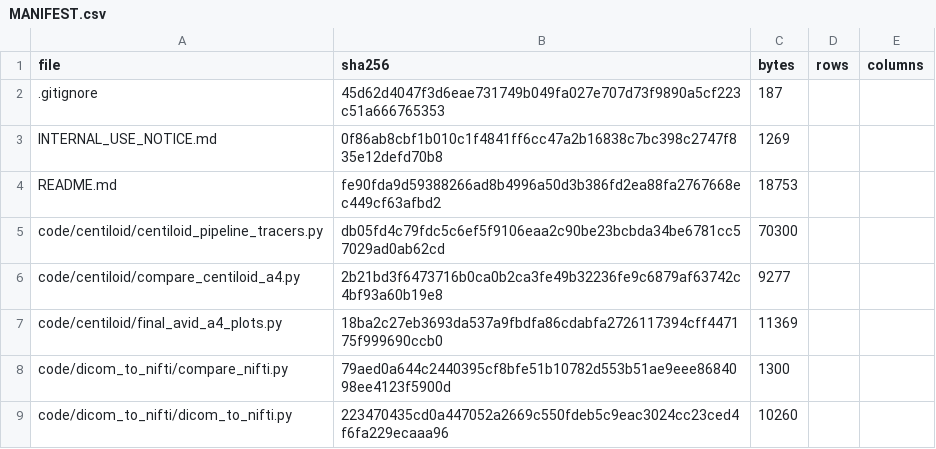
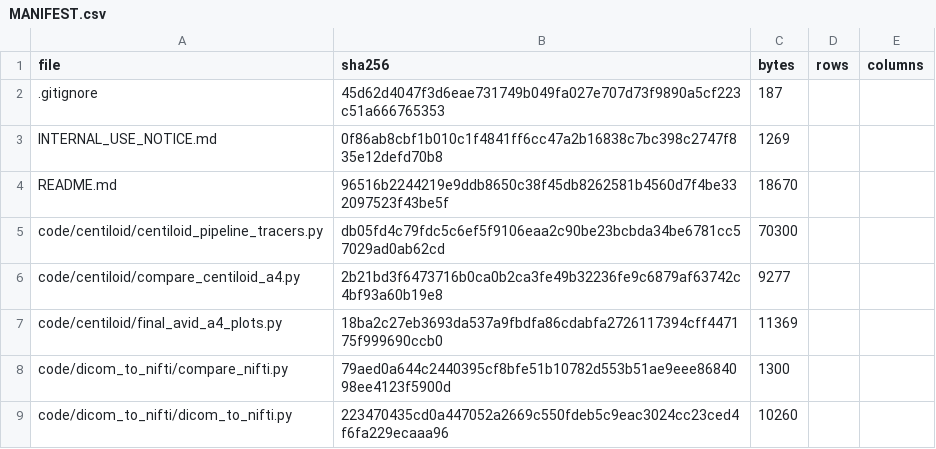
Before and after one commit to inbrainlab/PETAL, a CSV file: MANIFEST.csv, drawn as a sheet; only a part is shown.

```diff
--- a/MANIFEST.csv
+++ b/MANIFEST.csv
@@ -3,3 +3,3 @@ file,sha256,bytes,rows,columns
 INTERNAL_USE_NOTICE.md,0f86ab8cbf1b010c1f4841ff6cc47a2b16838c7bc398c2747f835e12defd70b8,1269,,
-README.md,fe90fda9d59388266ad8b4996a50d3b386fd2ea88fa2767668ec449cf63afbd2,18753,,
+README.md,96516b2244219e9ddb8650c38f45db8262581b4560d7f4be332097523f43be5f,18670,,
 code/centiloid/centiloid_pipeline_tracers.py,db05fd4c79fdc5c6ef5f9106eaa2c90be23bcbda34be6781cc57029ad0ab62cd,70300,,
```
Also changed, not shown: 2 other files.
